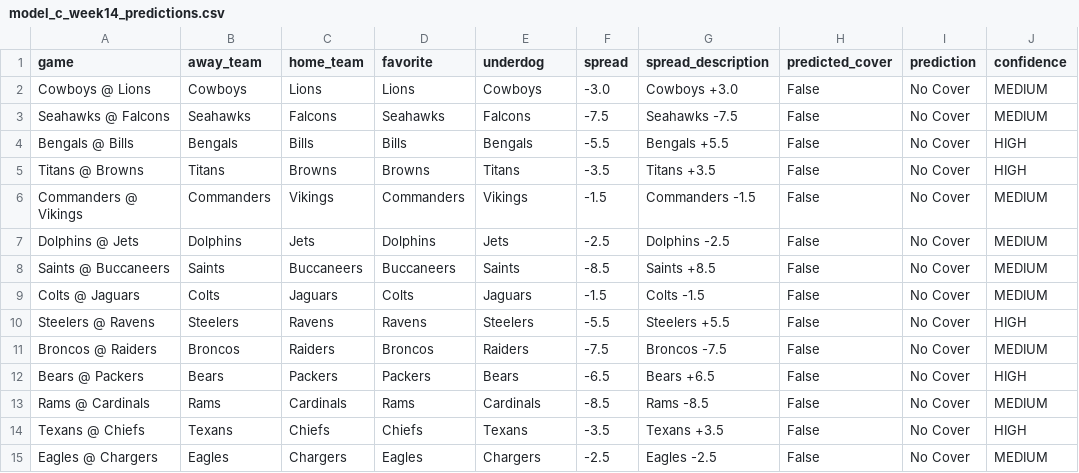
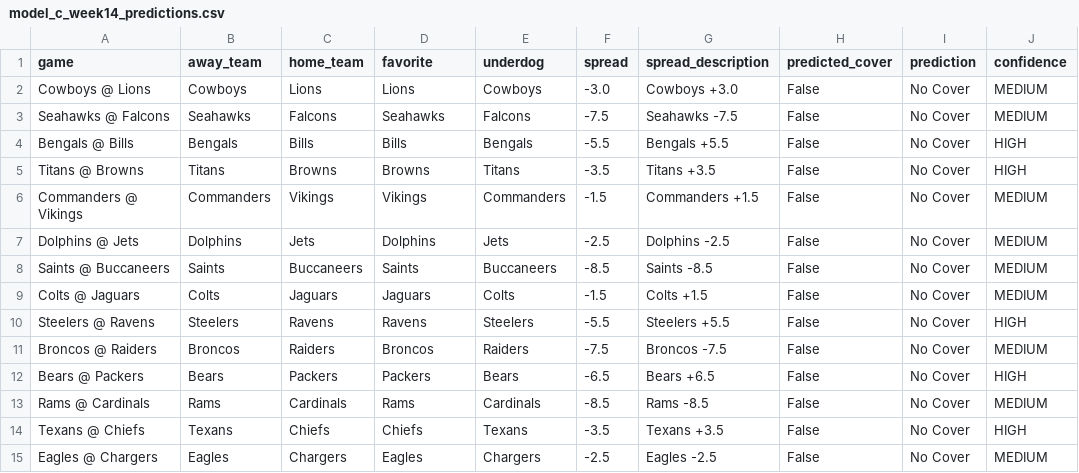
Before and after one commit to mightenyip/nfl-cover-model, a CSV file: models/model_c/model_c_week14_predictions.csv, drawn as a sheet; only a part is shown; the diff names each change by its address in the sheet, - before the commit and + after, or states it on an @@ line.

```diff
--- a/models/model_c/model_c_week14_predictions.csv
+++ b/models/model_c/model_c_week14_predictions.csv
-D6 (favorite): Commanders
+D6 (favorite): Vikings
-E6 (underdog): Vikings
+E6 (underdog): Commanders
-G6 (spread_description): Commanders -1.5
+G6 (spread_description): Commanders +1.5
-D8 (favorite): Buccaneers
+D8 (favorite): Saints
-E8 (underdog): Saints
+E8 (underdog): Buccaneers
-G8 (spread_description): Saints +8.5
+G8 (spread_description): Saints -8.5
-D9 (favorite): Colts
+D9 (favorite): Jaguars
-E9 (underdog): Jaguars
+E9 (underdog): Colts
-G9 (spread_description): Colts -1.5
+G9 (spread_description): Colts +1.5
```
Also changed, not shown: models/model_a/model_a_week14_predictions.csv, models/model_b/model_b_week14_predictions.csv, 4 other files.
